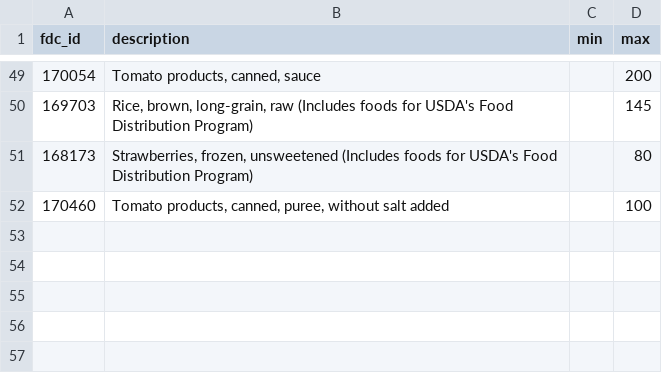
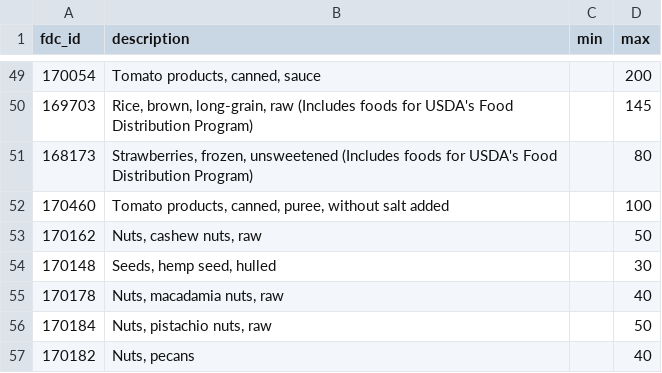
Before and after one commit to AntoineB33/food, a CSV file: DB/food_limit.csv, drawn as a sheet; only a part is shown, gaps mark what is left out.

```diff
--- a/DB/food_limit.csv
+++ b/DB/food_limit.csv
@@ -52 +52,6 @@ fdc_id,description,min,max
 170460,"Tomato products, canned, puree, without salt added",,100
+170162,"Nuts, cashew nuts, raw",,50
+170148,"Seeds, hemp seed, hulled",,30
+170178,"Nuts, macadamia nuts, raw",,40
+170184,"Nuts, pistachio nuts, raw",,50
+170182,"Nuts, pecans",,40
```
Also changed, not shown: DB/food_pool.csv, DB/menu.csv, 13 other files.
